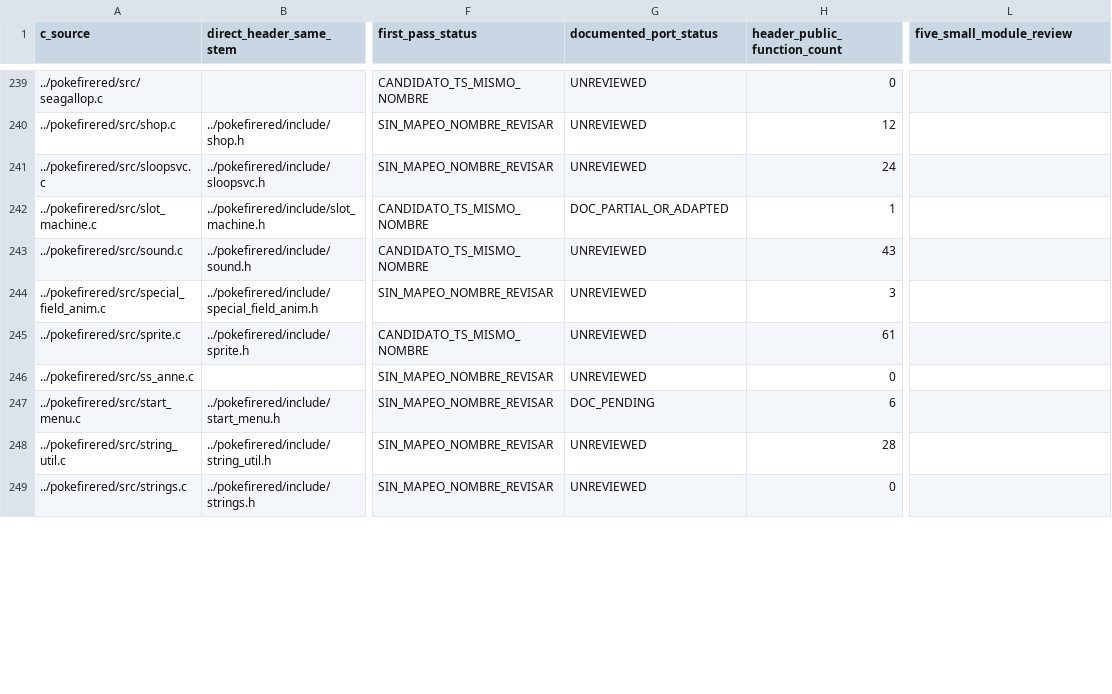
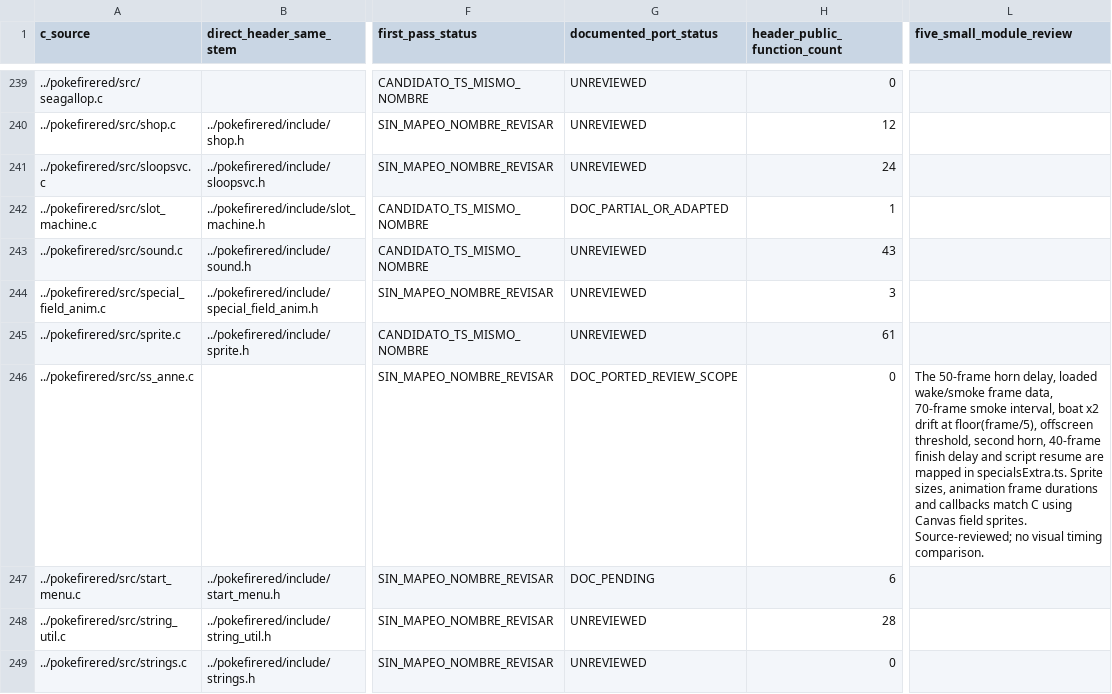
Before and after one commit to carloseav15/pokemon-firered-web, a CSV file: C-PORT-INVENTORY.csv, drawn as a sheet; only a part is shown, gaps mark what is left out; the diff names each change by its address in the sheet, - before the commit and + after, or states it on an @@ line.

```diff
--- a/C-PORT-INVENTORY.csv
+++ b/C-PORT-INVENTORY.csv
-G246 (documented_port_status): UNREVIEWED
+G246 (documented_port_status): DOC_PORTED_REVIEW_SCOPE
-L246 (five_small_module_review): (empty)
+L246 (five_small_module_review): The 50-frame horn delay, loaded wake/smoke frame data, 70-frame smoke interval, boat x2 drift at floor(frame/5), offscreen threshold, second horn, 40-frame finish delay and script resume are mapped in specialsExtra.ts. Sprite sizes, animation frame durations and callbacks match C using Canvas field sprites. Source-reviewed; no visual timing comparison.
```
Also changed, not shown: 1 other file.
